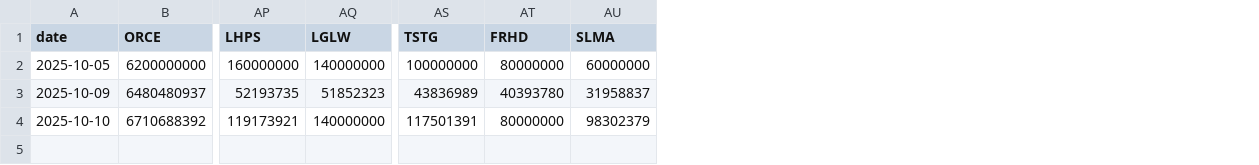
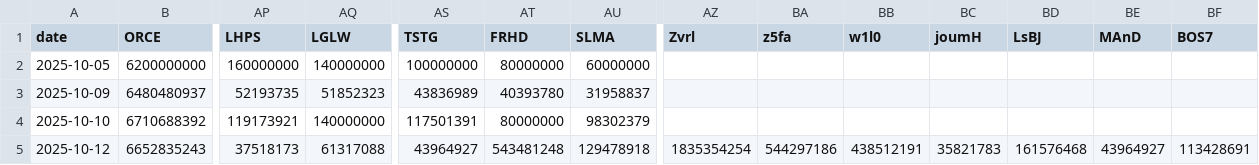
Before and after one commit to k33bz/lastwar-server1586, a CSV file: data/power-history.csv, drawn as a sheet; only a part is shown, gaps mark what is left out; rows hold the shown columns only; the diff names each change by its address in the sheet, - before the commit and + after, or states it on an @@ line.

```diff
--- a/data/power-history.csv
+++ b/data/power-history.csv
+column AZ (Zvrl), empty
+column BA (z5fa), empty
+column BB (w1l0), empty
+column BC (joumH), empty
+column BD (LsBJ), empty
+column BE (MAnD), empty
+column BF (BOS7), empty
+row 5: 2025-10-12 | 6652835243 | 37518173 | 61317088 | 43964927 | 543481248 | 129478918 | 1835354254 | 544297186 | 438512191 | 35821783 | 161576468 | 43964927 | 113428691
```
Also changed, not shown: 2 other files.
